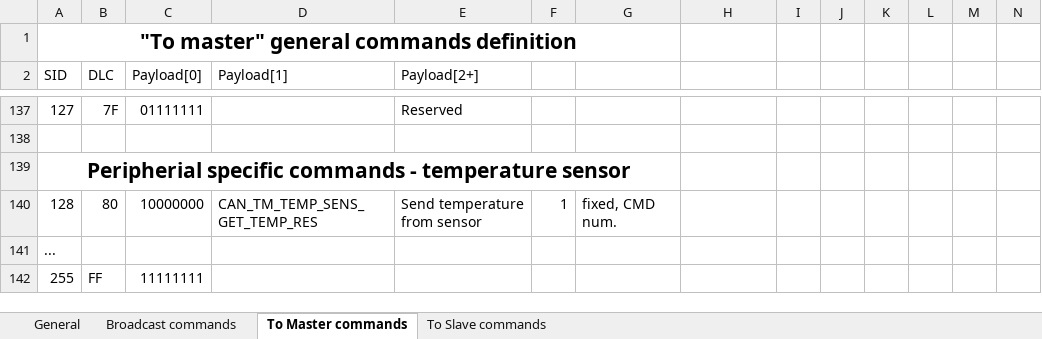
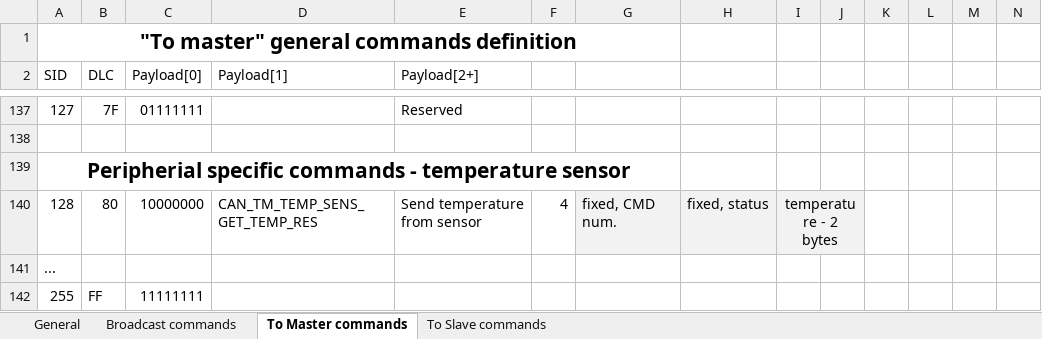
Before and after one commit to charvotj/AquaControl, an Excel workbook: sw/CAN_Adresses.xlsx, sheet To Master commands, drawn as a sheet; only a part is shown, gaps mark what is left out; values as stored, in another font and other column widths than the file's, no borders; the diff names each change by its address in the sheet, - before the commit and + after, or states it on an @@ line.

Commit message:
correct payload info

```diff
--- a/sw/CAN_Adresses.xlsx (sheet To Master commands)
+++ b/sw/CAN_Adresses.xlsx (sheet To Master commands)
-F140: 1
+F140: 4
-G140:J140 fill: none
+G140:J140 fill: #F2F2F2
-H140: (empty)
+H140: fixed, status
-I140: (empty)
+I140: temperature - 2 bytes
+I140:J140 merged
```
